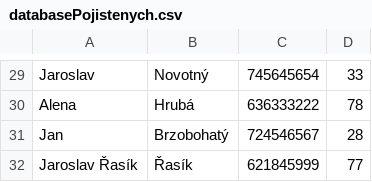
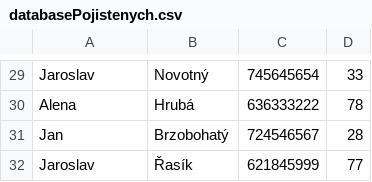
Before and after one commit to DARS68/project01, a CSV file: Pojisteni_easy/bin/Debug/net6.0/databasePojistenych.csv, drawn as a sheet; only a part is shown, gaps mark what is left out.

Commit message:
úprava dat

```diff
--- a/Pojisteni_easy/bin/Debug/net6.0/databasePojistenych.csv
+++ b/Pojisteni_easy/bin/Debug/net6.0/databasePojistenych.csv
@@ -31,2 +31,2 @@ Alena,Hrubá,636333222,78
 Jan,Brzobohatý,724546567,28
-Jaroslav Řasík,Řasík,621845999,77
+Jaroslav,Řasík,621845999,77
```
